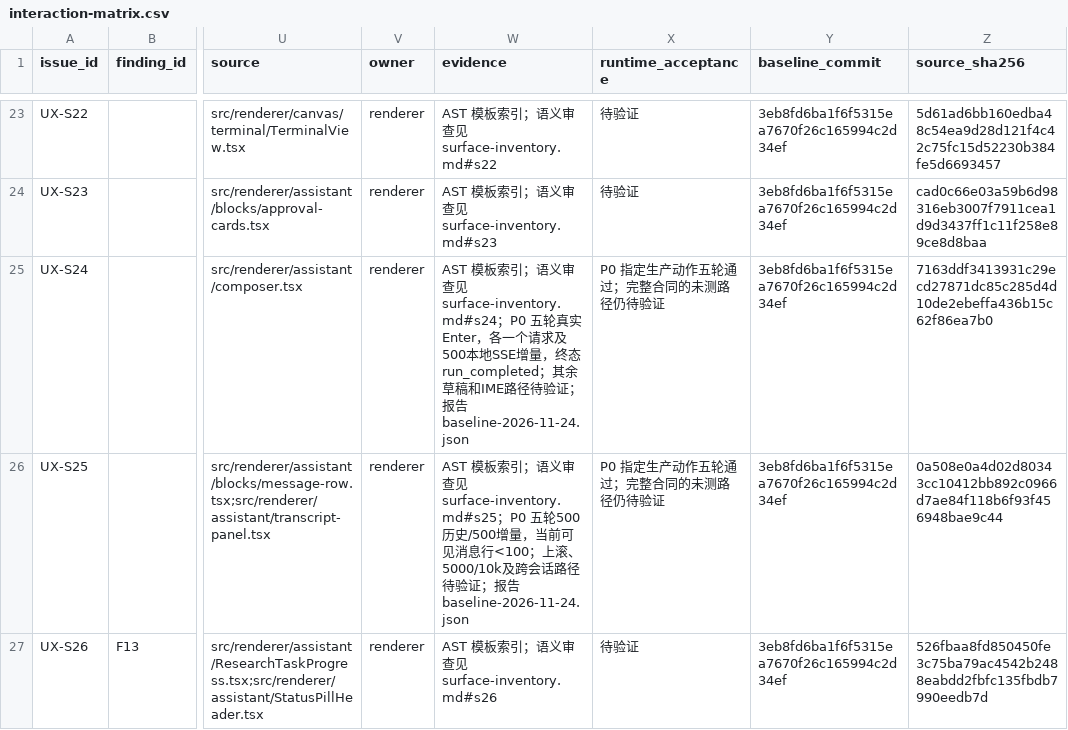
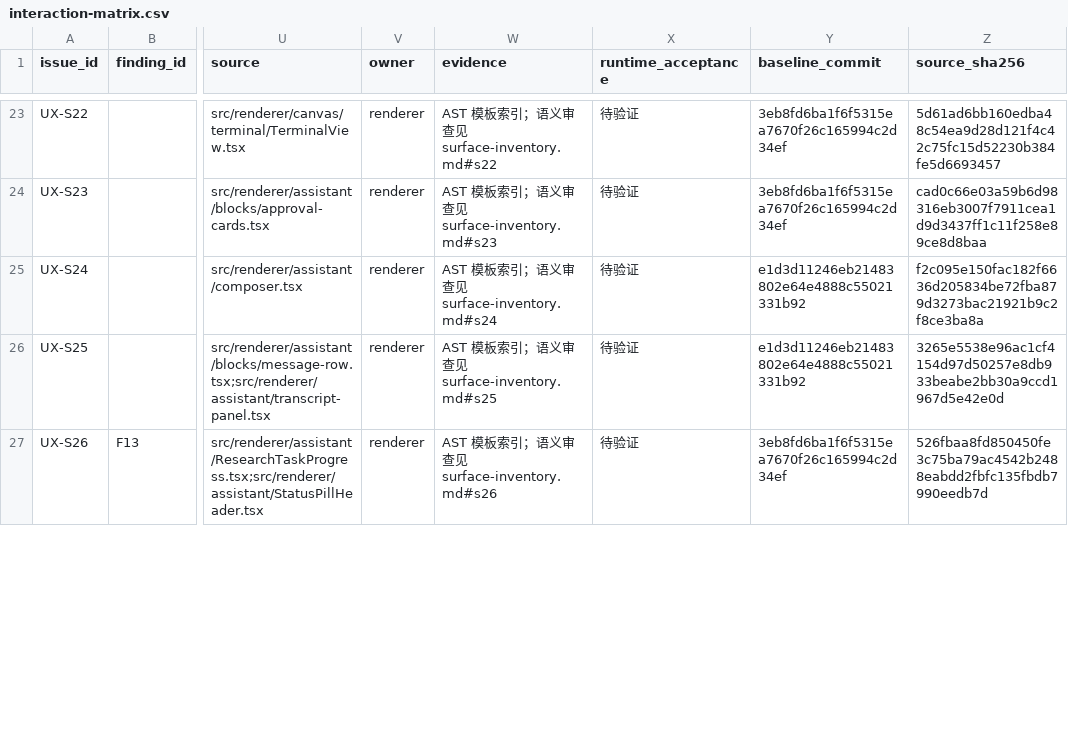
Before and after one commit to ryzqi/Roc, a CSV file: docs/ux-motion/interaction-matrix.csv, drawn as a sheet; only a part is shown, gaps mark what is left out; the diff covers the shown part only; the diff names each change by its address in the sheet, - before the commit and + after, or states it on an @@ line.

```diff
--- a/docs/ux-motion/interaction-matrix.csv
+++ b/docs/ux-motion/interaction-matrix.csv
-W25 (evidence): …查见 surface-inventory.md#s24；P0 五轮真实Enter，各一个请求及500本地SSE增量，终态run_completed；其余草稿和IME路径待验证；报告 baseline-2026-11-24.json
+W25 (evidence): …查见 surface-inventory.md#s24
-X25:X26 (runtime_acceptance): P0 指定生产动作五轮通过；完整合同的未测路径仍待验证
+X25:X26 (runtime_acceptance): 待验证
-Y25:Y26 (baseline_commit): 3eb8fd6ba1f6f5315ea7670f26c165994c2d34ef
+Y25:Y26 (baseline_commit): e1d3d11246eb21483802e64e4888c55021331b92
-Z25 (source_sha256): 7163ddf3413931c29ecd27871dc85c285d4d10de2ebeffa436b15c62f86ea7b0
+Z25 (source_sha256): f2c095e150fac182f6636d205834be72fba879d3273bac21921b9c2f8ce3ba8a
-W26 (evidence): …查见 surface-inventory.md#s25；P0 五轮500历史/500增量，当前可见消息行<100；上滚、5000/10k及跨会话路径待验证；报告 baseline-2026-11-24.json
+W26 (evidence): …查见 surface-inventory.md#s25
-Z26 (source_sha256): 0a508e0a4d02d80343cc10412bb892c0966d7ae84f118b6f93f456948bae9c44
+Z26 (source_sha256): 3265e5538e96ac1cf4154d97d50257e8db933beabe2bb30a9ccd1967d5e42e0d
```
Also changed, not shown: 31 edited cells elsewhere in this file, 29 other files.
